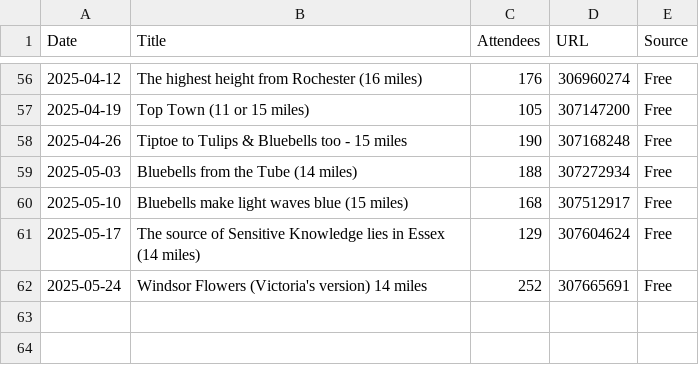
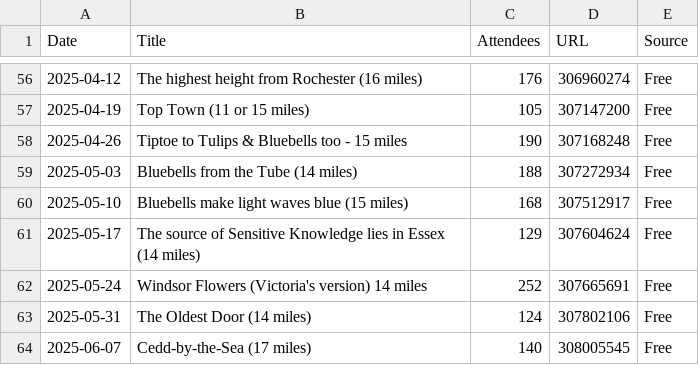
Before and after one commit to james-stuff/chris-map, a CSV file: ScrapedHikes.csv, drawn as a sheet; only a part is shown, gaps mark what is left out.

```diff
--- a/ScrapedHikes.csv
+++ b/ScrapedHikes.csv
@@ -62 +62,3 @@ Date,Title,Attendees,URL,Source
 2025-05-24,Windsor Flowers (Victoria's version) 14 miles,252,307665691,Free
+2025-05-31,The Oldest Door (14 miles),124,307802106,Free
+2025-06-07,Cedd-by-the-Sea (17 miles),140,308005545,Free
```
Also changed, not shown: HikeDetails.csv, 1 other file.
